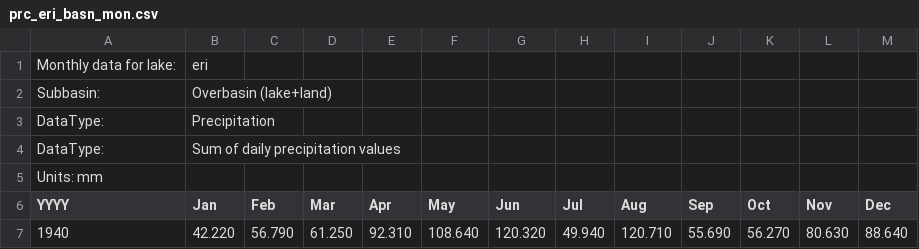
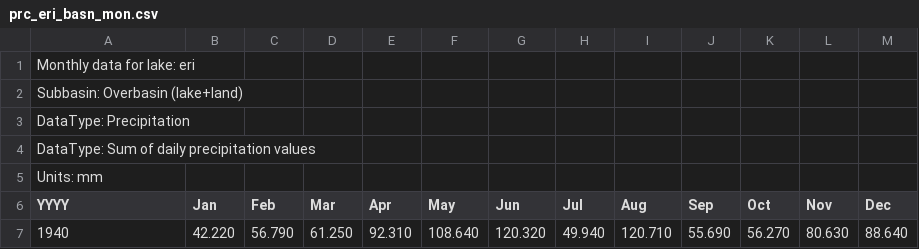
Before and after one commit to stremelaj/GLERL-Great-Lakes-Monthly-Hydrologic-Data-1860-Recent-, a CSV file: .github/workflows/prc_eri_basn_mon.csv, drawn as a sheet; only a part is shown; removed rows and columns are numbered as before the commit, all else as after; the diff names each change by its address in the sheet, - before the commit and + after, or states it on an @@ line.

Commit message:
Update prc_eri_basn_mon.csv

```diff
--- a/.github/workflows/prc_eri_basn_mon.csv
+++ b/.github/workflows/prc_eri_basn_mon.csv
-row 1: Monthly data for lake: | eri
-row 2: Subbasin: | Overbasin (lake+land)
-row 3: DataType: | Precipitation
-row 4: DataType: | Sum of daily precipitation values
+row 1: Monthly data for lake: eri
+row 2: Subbasin: Overbasin (lake+land)
+row 3: DataType: Precipitation
+row 4: DataType: Sum of daily precipitation values
```
